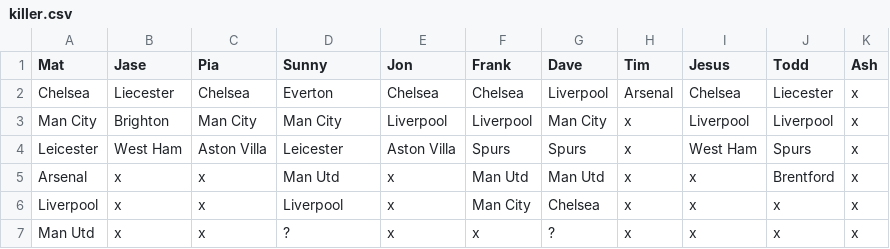
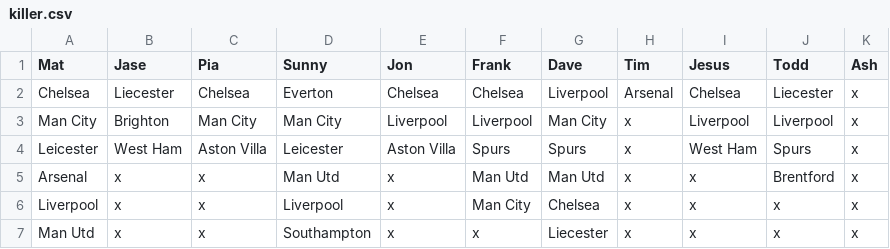
Before and after one commit to matbroughty/fffc, a CSV file: data/killer.csv, drawn as a sheet.

Commit message:
Round 6 killer.csv

```diff
--- a/data/killer.csv
+++ b/data/killer.csv
@@ -6,2 +6,2 @@ Arsenal,x,x,Man Utd,x,Man Utd,Man Utd,x,x,Brentford,x
 Liverpool,x,x,Liverpool,x,Man City,Chelsea,x,x,x,x
-Man Utd,x,x,?,x,x,?,x,x,x,x
+Man Utd,x,x,Southampton,x,x,Liecester,x,x,x,x
```
Also changed, not shown: 1 other file.
